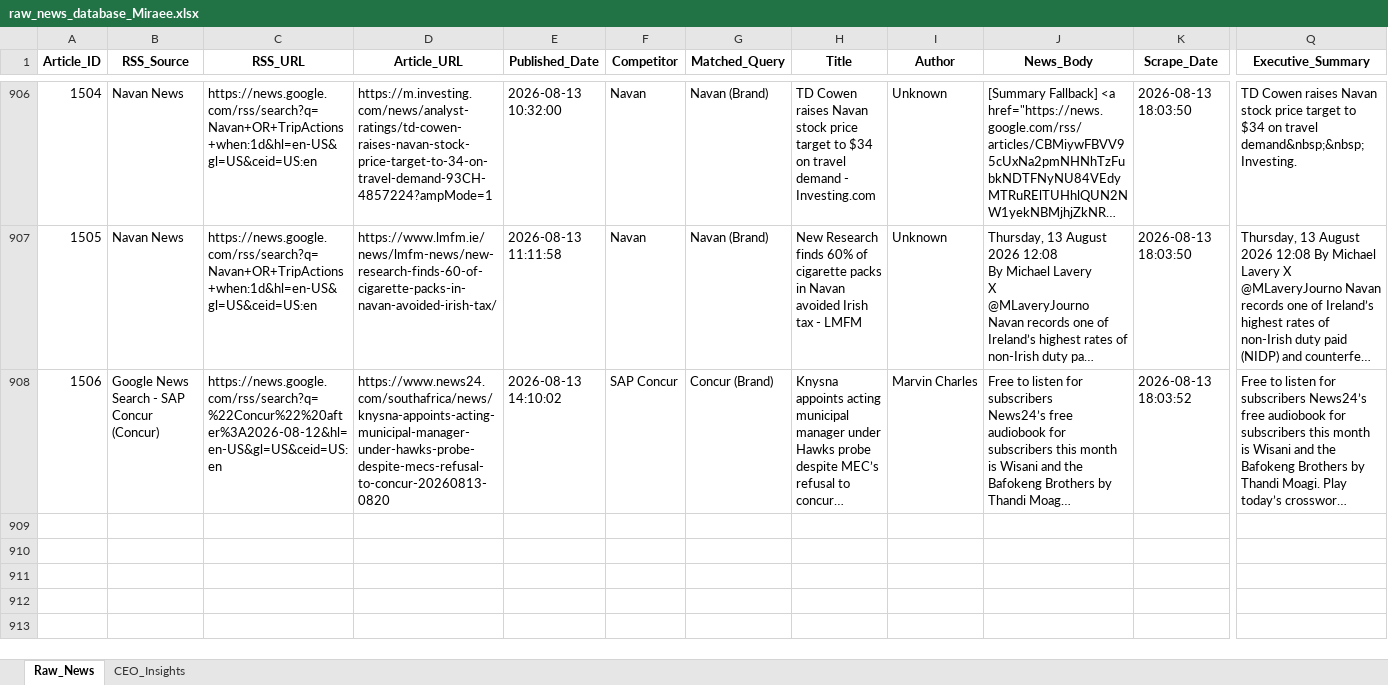
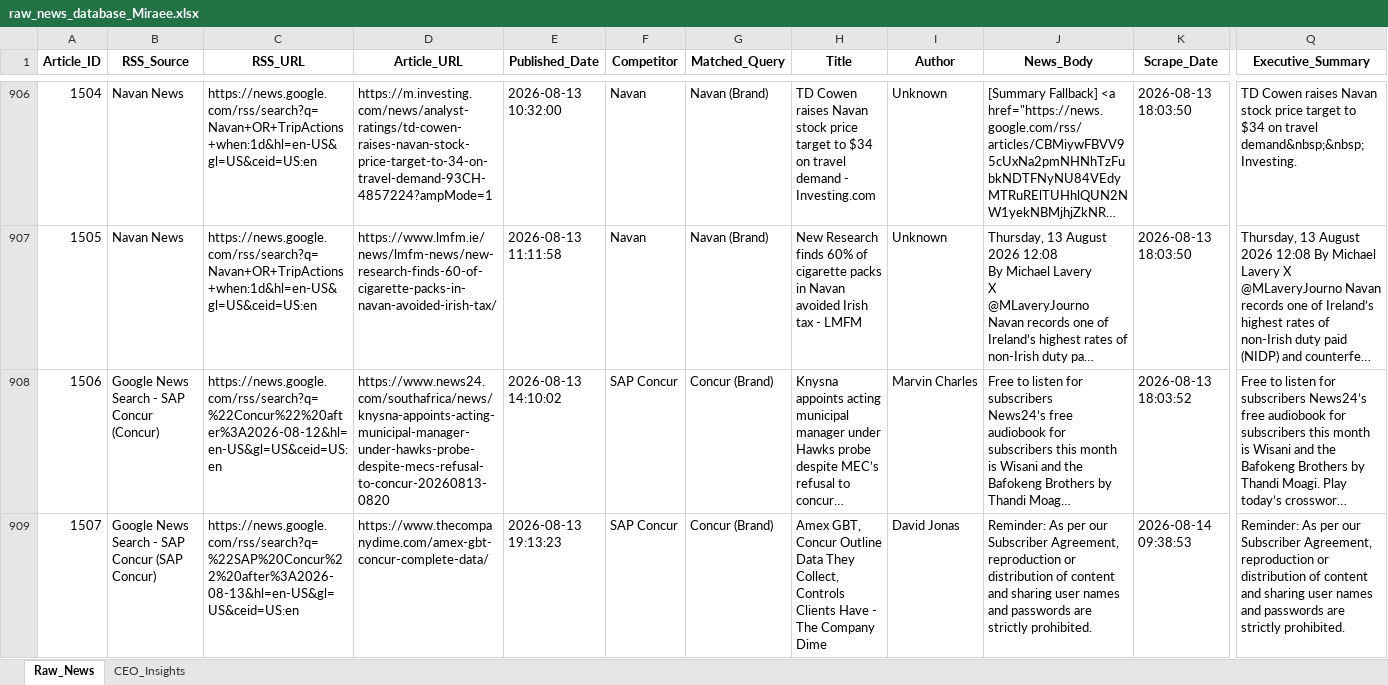
Before and after one commit to dmohanraj78/tabhidashboard, an Excel workbook: News_Dashboard/data/raw_news_database_Miraee.xlsx, sheet Raw_News, drawn as a sheet; only a part is shown, gaps mark what is left out; long unchanged cells end in …; values as stored, in another font and other column widths than the file's, no borders; rows hold the shown columns only; the diff covers the shown part only; the diff names each change by its address in the sheet, - before the commit and + after, or states it on an @@ line.

```diff
--- a/News_Dashboard/data/raw_news_database_Miraee.xlsx (sheet Raw_News)
+++ b/News_Dashboard/data/raw_news_database_Miraee.xlsx (sheet Raw_News)
+row 909: 1507 | Google News Search - SAP Concur (SAP Concur) | https://news.google.com/rss/search?q=%22SAP%20Concur%22%20after%3A2026-08-13&hl=en-US&gl=US&ceid=US:en | https://www.thecompanydime.com/amex-gbt-concur-complete-data/ | 2026-08-13 19:13:23 | SAP Concur | Concur (Brand) | Amex GBT, Concur Outline Data They Collect, Controls Clients Have - The Company Dime | David Jonas | Reminder: As per our Subscriber Agreement, reproduction or distribution of content and sharing user names and passwords are strictly prohibited. | 2026-08-14 09:38:53 | Reminder: As per our Subscriber Agreement, reproduction or distribution of content and sharing user names and passwords are strictly prohibited.
```
Also changed, not shown: 1 added row elsewhere in this sheet, News_Intelligence/output/raw_news_database_Miraee.xlsx, 2 other files.
